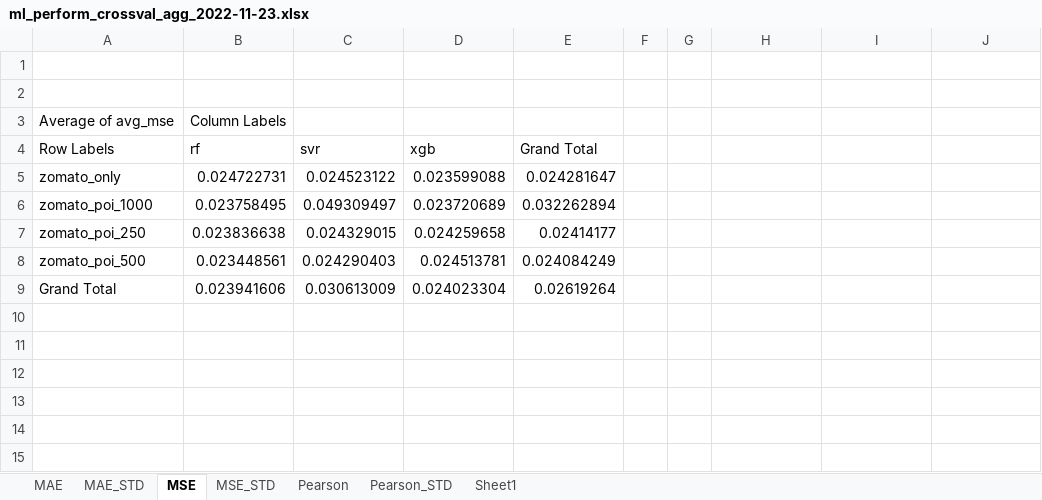
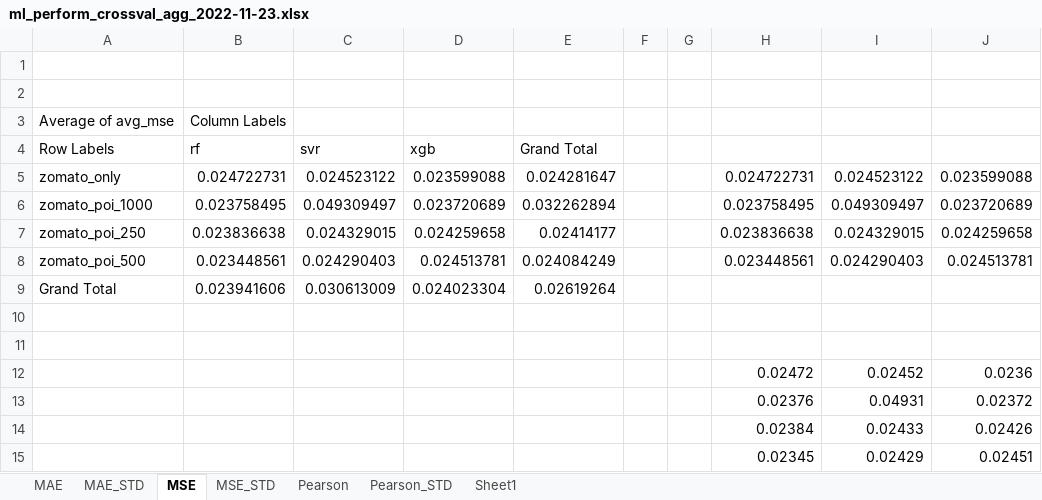
Before and after one commit to adamaulia/AdamThesis, an Excel workbook: report/ml_perform_crossval_agg_2022-11-23.xlsx, sheet MSE, drawn as a sheet; values as stored, in another font and other column widths than the file's, no borders; conditional formats not drawn; the diff names each change by its address in the sheet, - before the commit and + after, or states it on an @@ line.

```diff
--- a/report/ml_perform_crossval_agg_2022-11-23.xlsx (sheet MSE)
+++ b/report/ml_perform_crossval_agg_2022-11-23.xlsx (sheet MSE)
-H5: (empty)
+H5: 0.024722731
-I5: (empty)
+I5: 0.024523122
-J5: (empty)
+J5: 0.023599088
-H6: (empty)
+H6: 0.023758495
-I6: (empty)
+I6: 0.049309497
-J6: (empty)
+J6: 0.023720689
-H7: (empty)
+H7: 0.023836638
-I7: (empty)
+I7: 0.024329015
-J7: (empty)
+J7: 0.024259658
-H8: (empty)
+H8: 0.023448561
-I8: (empty)
+I8: 0.024290403
-J8: (empty)
+J8: 0.024513781
+row 10: (empty)
+row 11: (empty)
+row 12:  |  |  |  |  |  |  | 0.02472 | 0.02452 | 0.0236
+row 13:  |  |  |  |  |  |  | 0.02376 | 0.04931 | 0.02372
+row 14:  |  |  |  |  |  |  | 0.02384 | 0.02433 | 0.02426
+row 15:  |  |  |  |  |  |  | 0.02345 | 0.02429 | 0.02451
```
Also changed, not shown: sheet MAE, report/ml_perform_crossval_agg_chain_2022-11-25.xlsx, report/ml_perform_final_sampling.xlsx, 1 other file.
